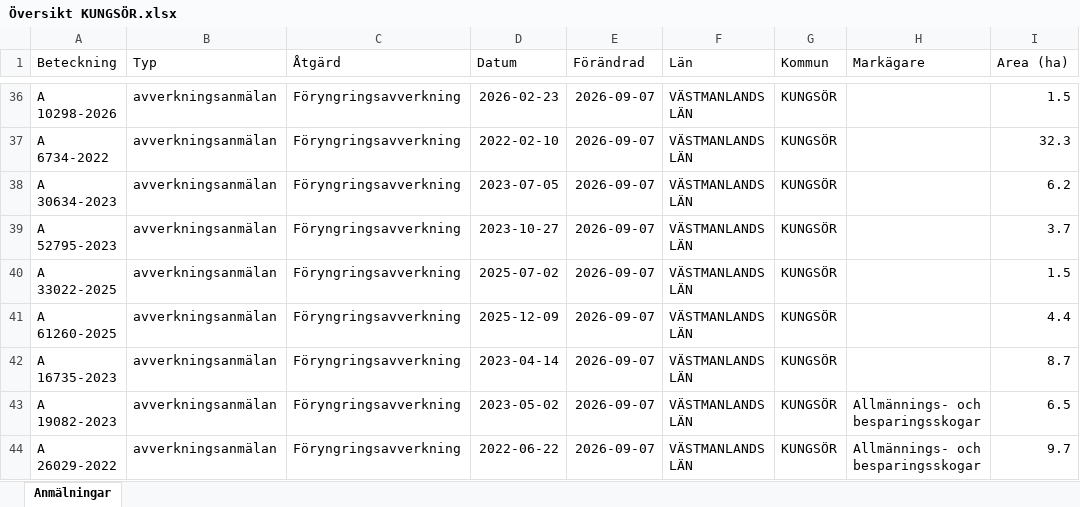
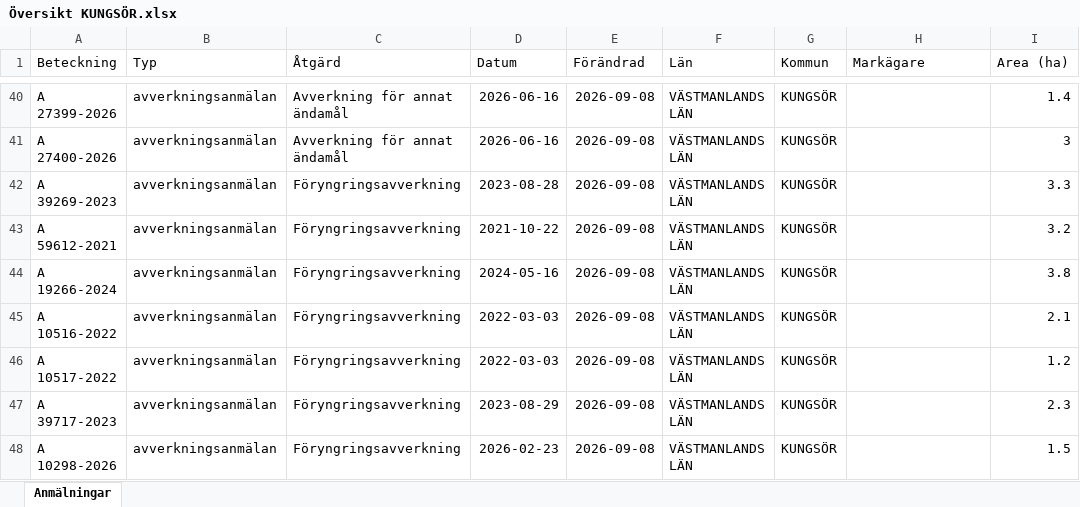
Before and after one commit to klasma/Logging_1960, an Excel workbook: Översikt KUNGSÖR.xlsx, sheet Anmälningar, drawn as a sheet; only a part is shown, gaps mark what is left out; values as stored, in another font and other column widths than the file's, no borders; addresses are those after the commit; the diff covers the shown part only; the diff names each change by its address in the sheet, - before the commit and + after, or states it on an @@ line.

```diff
--- a/Översikt KUNGSÖR.xlsx (sheet Anmälningar)
+++ b/Översikt KUNGSÖR.xlsx (sheet Anmälningar)
-A40 (Beteckning): A 10298-2026
+A40 (Beteckning): A 27399-2026
-C40:C41 (Åtgärd): Föryngringsavverkning
+C40:C41 (Åtgärd): Avverkning för annat ändamål
-D40 (Datum): 2026-02-23
+D40 (Datum): 2026-06-16
-E40:E48 (Förändrad): 2026-09-07
+E40:E48 (Förändrad): 2026-09-08
-I40 (Area (ha)): 1.5
+I40 (Area (ha)): 1.4
-A41 (Beteckning): A 6734-2022
+A41 (Beteckning): A 27400-2026
-D41 (Datum): 2022-02-10
+D41 (Datum): 2026-06-16
-I41 (Area (ha)): 32.3
+I41 (Area (ha)): 3
-A42 (Beteckning): A 30634-2023
+A42 (Beteckning): A 39269-2023
-D42 (Datum): 2023-07-05
+D42 (Datum): 2023-08-28
-I42 (Area (ha)): 6.2
+I42 (Area (ha)): 3.3
-A43 (Beteckning): A 52795-2023
+A43 (Beteckning): A 59612-2021
-D43 (Datum): 2023-10-27
+D43 (Datum): 2021-10-22
-I43 (Area (ha)): 3.7
+I43 (Area (ha)): 3.2
-A44 (Beteckning): A 33022-2025
+A44 (Beteckning): A 19266-2024
-D44 (Datum): 2025-07-02
+D44 (Datum): 2024-05-16
-I44 (Area (ha)): 1.5
+I44 (Area (ha)): 3.8
-A45 (Beteckning): A 61260-2025
+A45 (Beteckning): A 10516-2022
-D45 (Datum): 2025-12-09
+D45 (Datum): 2022-03-03
-I45 (Area (ha)): 4.4
+I45 (Area (ha)): 2.1
-A46 (Beteckning): A 16735-2023
+A46 (Beteckning): A 10517-2022
-D46 (Datum): 2023-04-14
+D46 (Datum): 2022-03-03
-I46 (Area (ha)): 8.7
+I46 (Area (ha)): 1.2
-A47 (Beteckning): A 19082-2023
+A47 (Beteckning): A 39717-2023
-D47 (Datum): 2023-05-02
+D47 (Datum): 2023-08-29
-H47:H48 (Markägare): Allmännings- och besparingsskogar
+H47:H48 (Markägare): (empty)
-I47 (Area (ha)): 6.5
+I47 (Area (ha)): 2.3
-A48 (Beteckning): A 26029-2022
+A48 (Beteckning): A 10298-2026
-D48 (Datum): 2022-06-22
+D48 (Datum): 2026-02-23
-I48 (Area (ha)): 9.7
+I48 (Area (ha)): 1.5
```
Also changed, not shown: 7 added rows, 7 removed rows and 148 edited cells elsewhere in this sheet, artfynd/A 25961-2026 artfynd.xlsx, artfynd/A 2850-2026 artfynd.xlsx, 44 other files.
